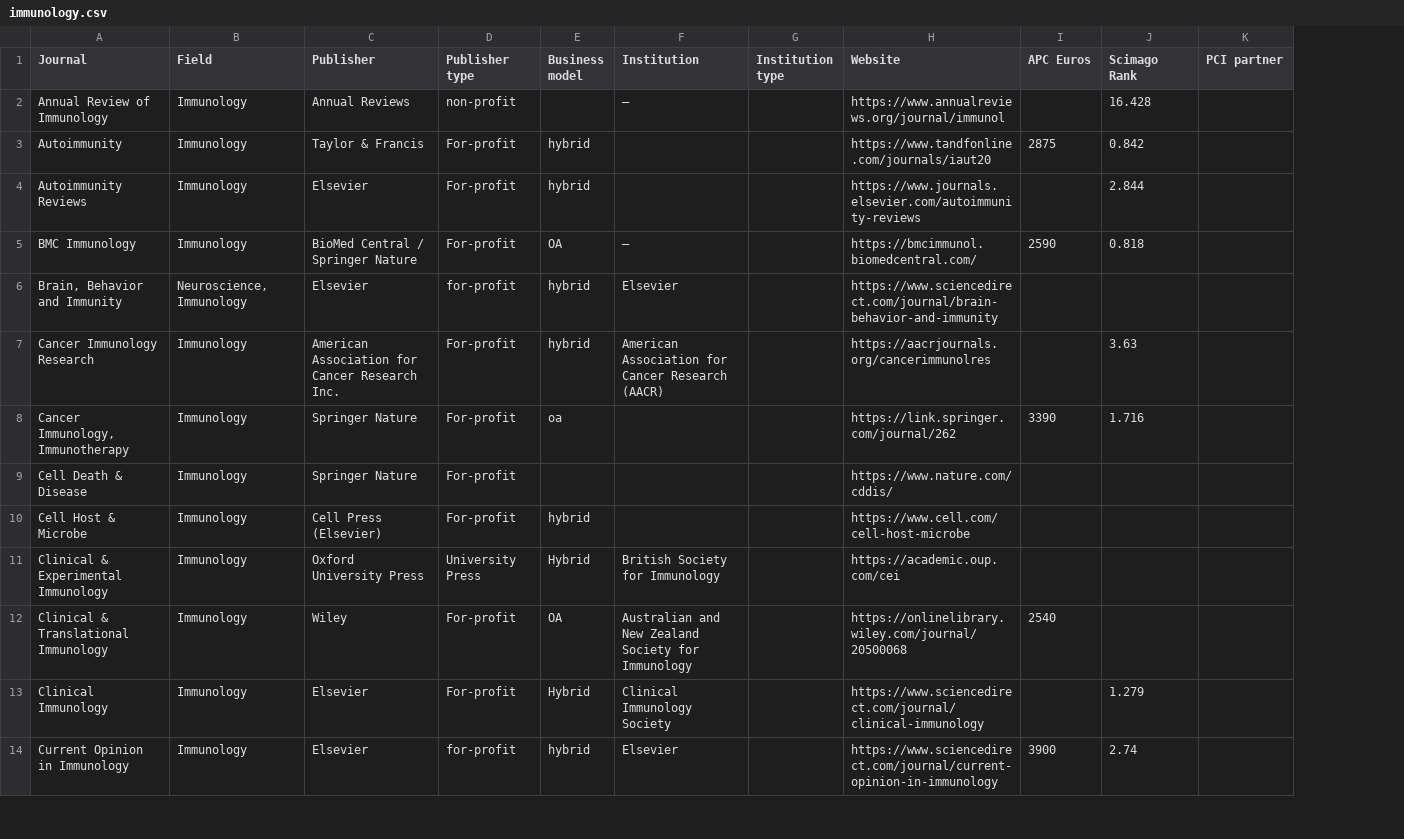
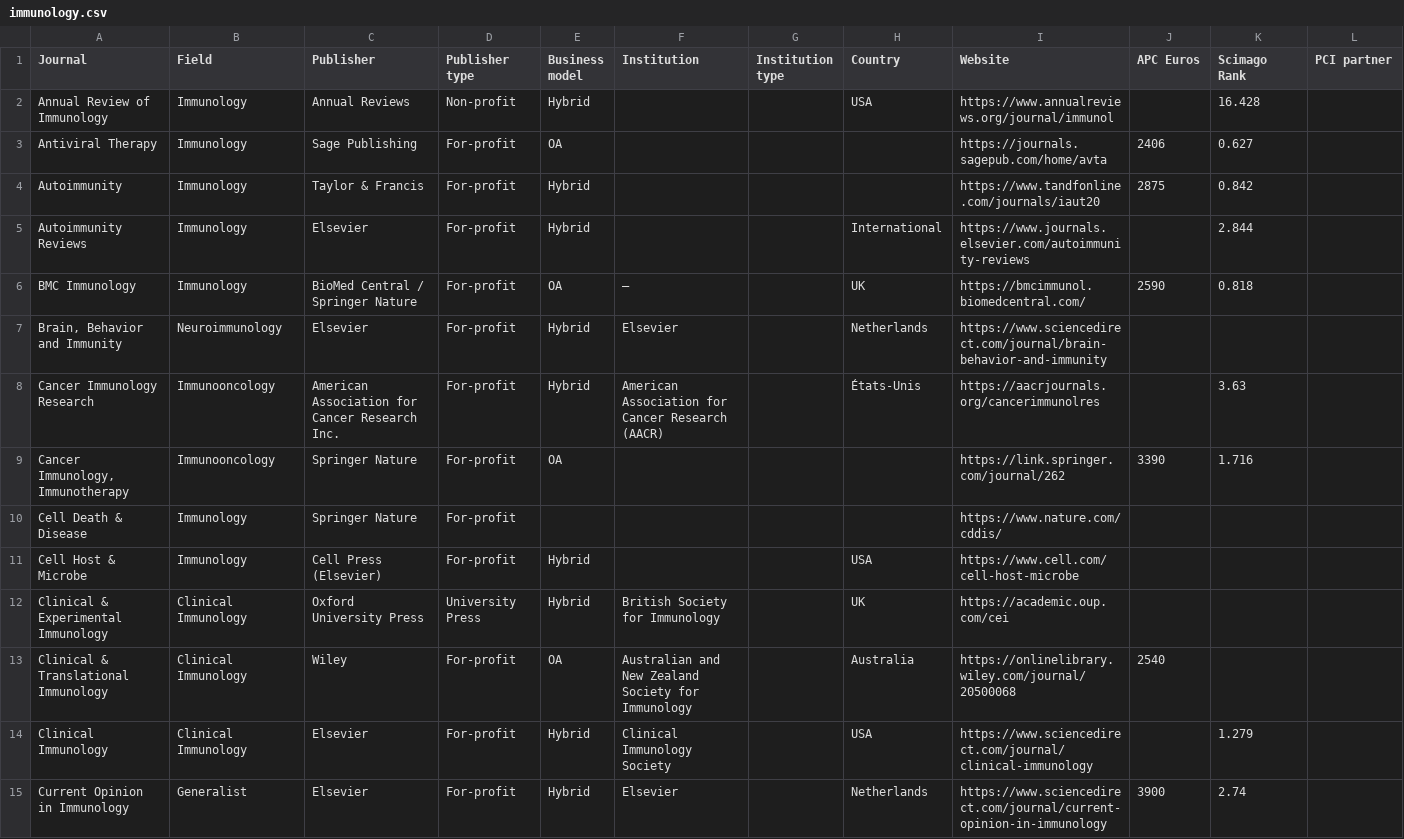
Before and after one commit to WhereToPublish/WhereToPublish.github.io, a CSV file: data/immunology.csv, drawn as a sheet; only a part is shown; addresses are those after the commit; the diff covers the shown part only; the diff names each change by its address in the sheet, - before the commit and + after, or states it on an @@ line.

```diff
--- a/data/immunology.csv
+++ b/data/immunology.csv
+column H (Country), row 2: USA; rows 5-15: International | UK | Netherlands | États-Unis |  |  | USA | UK | Australia | USA | Netherlands
-D2 (Publisher type): non-profit
+D2 (Publisher type): Non-profit
-E2 (Business model): (empty)
+E2 (Business model): Hybrid
-F2 (Institution): –
+F2 (Institution): (empty)
+row 3: Antiviral Therapy | Immunology | Sage Publishing | For-profit | OA |  |  |  | https://journals.sagepub.com/home/avta | 2406 | 0.627
-E4:E5 (Business model): hybrid
+E4:E5 (Business model): Hybrid
-B7 (Field): Neuroscience, Immunology
+B7 (Field): Neuroimmunology
-D7 (Publisher type): for-profit
+D7 (Publisher type): For-profit
-E7:E8 (Business model): hybrid
+E7:E8 (Business model): Hybrid
-B8:B9 (Field): Immunology
+B8:B9 (Field): Immunooncology
-E9 (Business model): oa
+E9 (Business model): OA
-E11 (Business model): hybrid
+E11 (Business model): Hybrid
-B12:B14 (Field): Immunology
+B12:B14 (Field): Clinical Immunology
-B15 (Field): Immunology
+B15 (Field): Generalist
-D15 (Publisher type): for-profit
+D15 (Publisher type): For-profit
-E15 (Business model): hybrid
+E15 (Business model): Hybrid
```
Also changed, not shown: 6 added rows and 52 edited cells elsewhere in this file, data/development.csv, data/generalist.csv, 7 other files.
